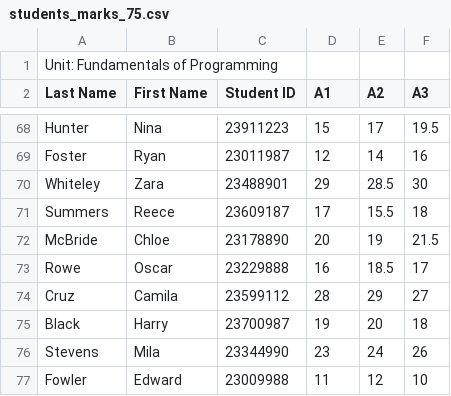
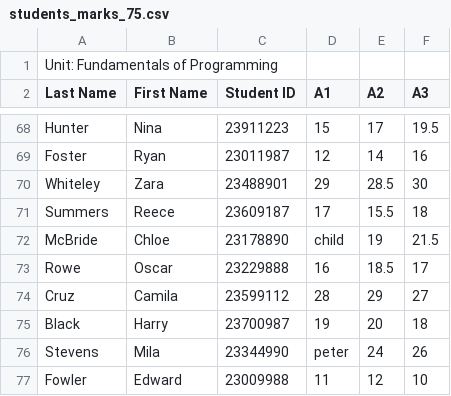
Before and after one commit to Praji69/PROG5001, a CSV file: students_marks_75.csv, drawn as a sheet; only a part is shown, gaps mark what is left out.

Commit message:
data of students 10

```diff
--- a/students_marks_75.csv
+++ b/students_marks_75.csv
@@ -71,3 +71,3 @@ Whiteley,Zara,23488901,29,28.5,30
 Summers,Reece,23609187,17,15.5,18
-McBride,Chloe,23178890,20,19,21.5
+McBride,Chloe,23178890,child,19,21.5
 Rowe,Oscar,23229888,16,18.5,17
@@ -75,3 +75,3 @@ Cruz,Camila,23599112,28,29,27
 Black,Harry,23700987,19,20,18
-Stevens,Mila,23344990,23,24,26
+Stevens,Mila,23344990,peter,24,26
 Fowler,Edward,23009988,11,12,10
```
